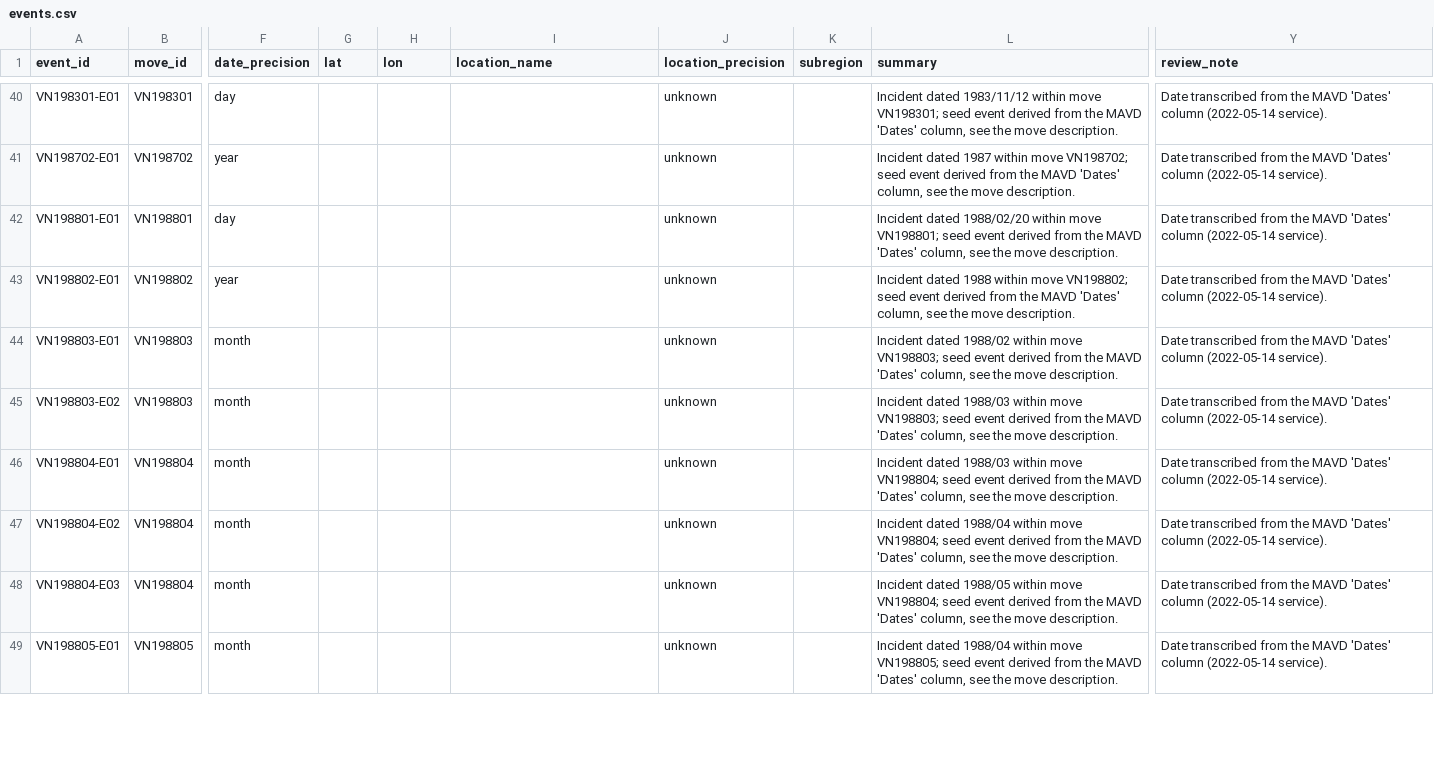
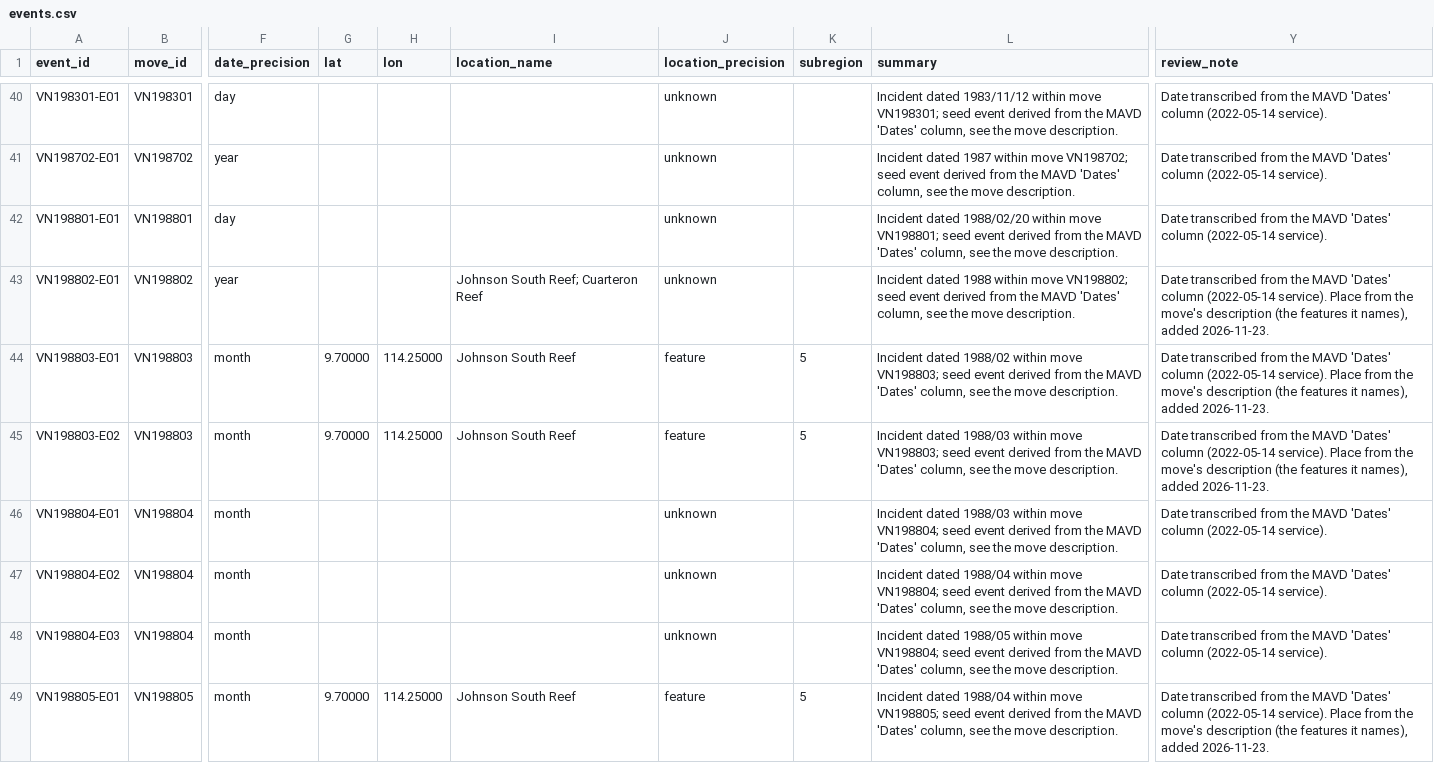
Before and after one commit to South-China-Sea-Developments/SCS-Developments-Tracker, a CSV file: data/events.csv, drawn as a sheet; only a part is shown, gaps mark what is left out; the diff covers the shown part only; the diff names each change by its address in the sheet, - before the commit and + after, or states it on an @@ line.

```diff
--- a/data/events.csv
+++ b/data/events.csv
-I43 (location_name): (empty)
+I43 (location_name): Johnson South Reef; Cuarteron Reef
-Y43:Y45 (review_note): …(2022-05-14 service).
+Y43:Y45 (review_note): …(2022-05-14 service). Place from the move's description (the features it names), added 2026-11-23.
-G44:G45 (lat): (empty)
+G44:G45 (lat): 9.70000
-H44:H45 (lon): (empty)
+H44:H45 (lon): 114.25000
-I44:I45 (location_name): (empty)
+I44:I45 (location_name): Johnson South Reef
-J44:J45 (location_precision): unknown
+J44:J45 (location_precision): feature
-K44:K45 (subregion): (empty)
+K44:K45 (subregion): 5
-G49 (lat): (empty)
+G49 (lat): 9.70000
-H49 (lon): (empty)
+H49 (lon): 114.25000
-I49 (location_name): (empty)
+I49 (location_name): Johnson South Reef
-J49 (location_precision): unknown
+J49 (location_precision): feature
-K49 (subregion): (empty)
+K49 (subregion): 5
-Y49 (review_note): …(2022-05-14 service).
+Y49 (review_note): …(2022-05-14 service). Place from the move's description (the features it names), added 2026-11-23.
```
Also changed, not shown: 136 edited cells elsewhere in this file, data/reference/gazetteer_extra.csv, 9 other files.
